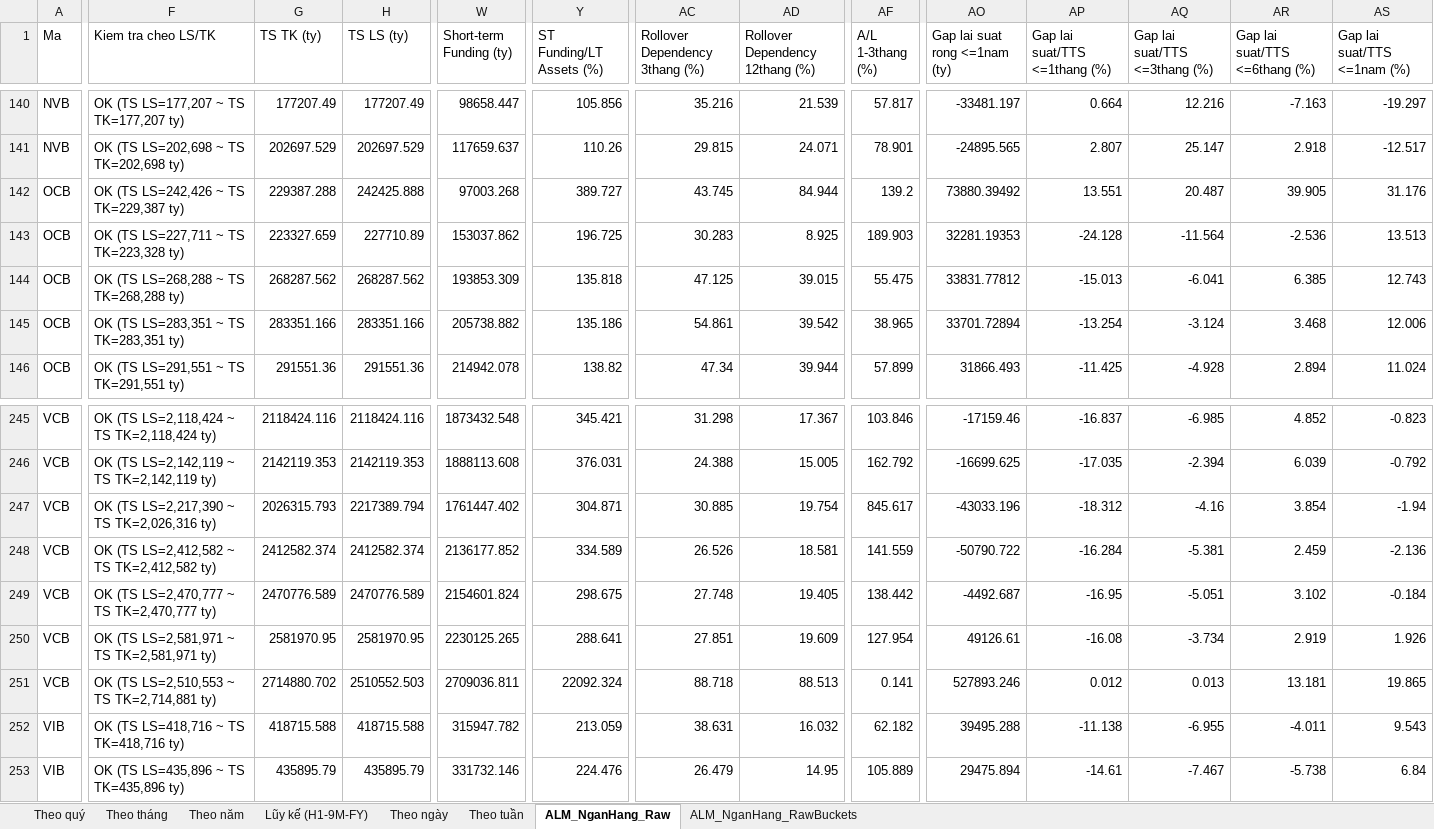
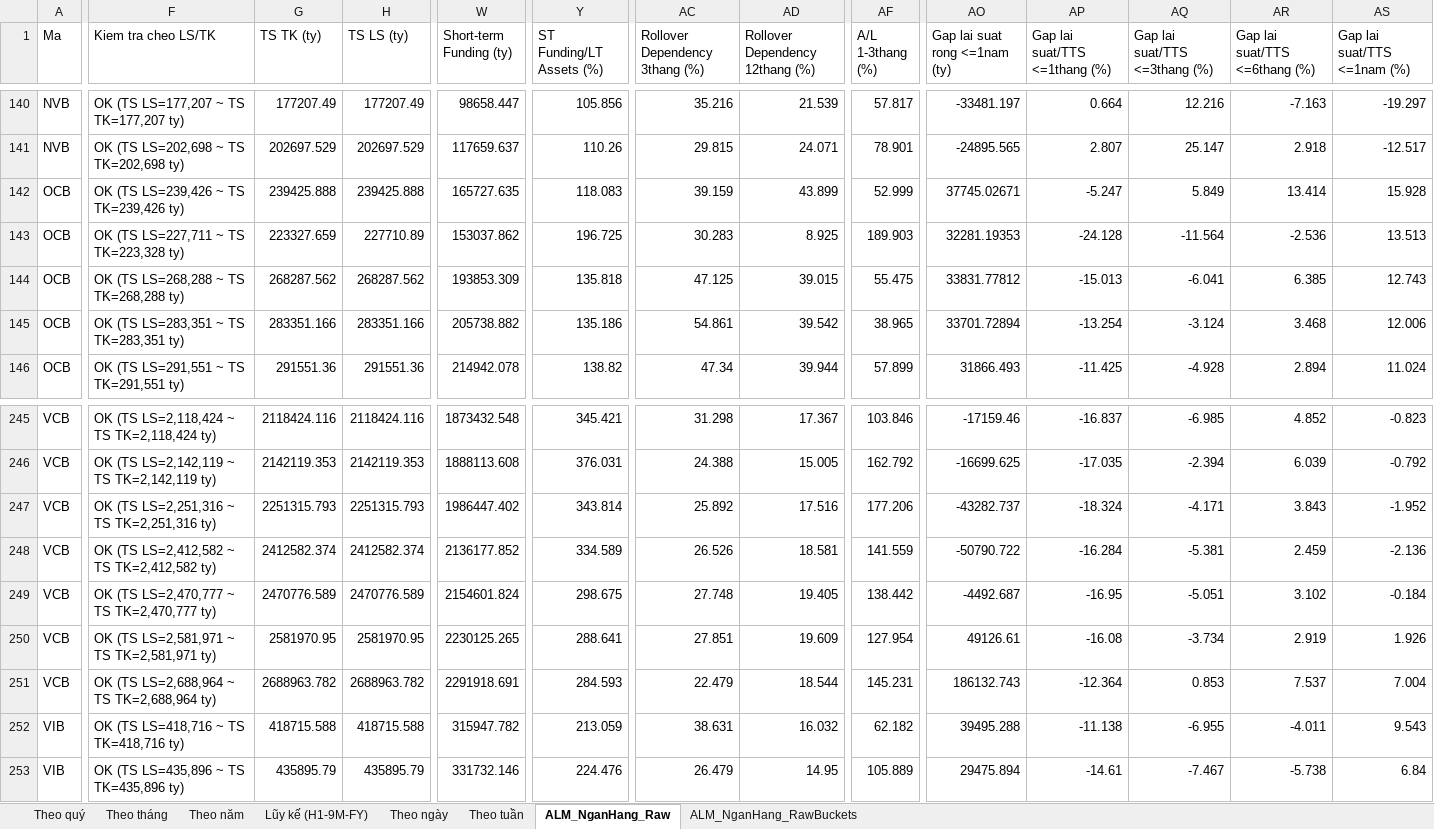
Before and after one commit to Truongutc/Phan-tich-FA, an Excel workbook: Bao cao/VIMO/VIMO_Lich_Su_Chi_So.xlsx, sheet ALM_NganHang_Raw, drawn as a sheet; only a part is shown, gaps mark what is left out; values as stored, in another font and other column widths than the file's, no borders; the diff covers the shown part only; the diff names each change by its address in the sheet, - before the commit and + after, or states it on an @@ line.

```diff
--- a/Bao cao/VIMO/VIMO_Lich_Su_Chi_So.xlsx (sheet ALM_NganHang_Raw)
+++ b/Bao cao/VIMO/VIMO_Lich_Su_Chi_So.xlsx (sheet ALM_NganHang_Raw)
-F142 (Kiem tra cheo LS/TK): OK (TS LS=242,426 ~ TS TK=229,387 ty)
+F142 (Kiem tra cheo LS/TK): OK (TS LS=239,426 ~ TS TK=239,426 ty)
-G142 (TS TK (ty)): 229387.288
+G142 (TS TK (ty)): 239425.888
-H142 (TS LS (ty)): 242425.888
+H142 (TS LS (ty)): 239425.888
-W142 (Short-term Funding (ty)): 97003.268
+W142 (Short-term Funding (ty)): 165727.635
-Y142 (ST Funding/LT Assets (%)): 389.727
+Y142 (ST Funding/LT Assets (%)): 118.083
-AC142 (Rollover Dependency 3thang (%)): 43.745
+AC142 (Rollover Dependency 3thang (%)): 39.159
-AD142 (Rollover Dependency 12thang (%)): 84.944
+AD142 (Rollover Dependency 12thang (%)): 43.899
-AF142 (A/L 1-3thang (%)): 139.2
+AF142 (A/L 1-3thang (%)): 52.999
-AO142 (Gap lai suat rong <=1nam (ty)): 73880.39492
+AO142 (Gap lai suat rong <=1nam (ty)): 37745.02671
-AP142 (Gap lai suat/TTS <=1thang (%)): 13.551
+AP142 (Gap lai suat/TTS <=1thang (%)): -5.247
-AQ142 (Gap lai suat/TTS <=3thang (%)): 20.487
+AQ142 (Gap lai suat/TTS <=3thang (%)): 5.849
-AR142 (Gap lai suat/TTS <=6thang (%)): 39.905
+AR142 (Gap lai suat/TTS <=6thang (%)): 13.414
-AS142 (Gap lai suat/TTS <=1nam (%)): 31.176
+AS142 (Gap lai suat/TTS <=1nam (%)): 15.928
-F247 (Kiem tra cheo LS/TK): OK (TS LS=2,217,390 ~ TS TK=2,026,316 ty)
+F247 (Kiem tra cheo LS/TK): OK (TS LS=2,251,316 ~ TS TK=2,251,316 ty)
-G247 (TS TK (ty)): 2026315.793
+G247 (TS TK (ty)): 2251315.793
-H247 (TS LS (ty)): 2217389.794
+H247 (TS LS (ty)): 2251315.793
-W247 (Short-term Funding (ty)): 1761447.402
+W247 (Short-term Funding (ty)): 1986447.402
-Y247 (ST Funding/LT Assets (%)): 304.871
+Y247 (ST Funding/LT Assets (%)): 343.814
-AC247 (Rollover Dependency 3thang (%)): 30.885
+AC247 (Rollover Dependency 3thang (%)): 25.892
-AD247 (Rollover Dependency 12thang (%)): 19.754
+AD247 (Rollover Dependency 12thang (%)): 17.516
-AF247 (A/L 1-3thang (%)): 845.617
+AF247 (A/L 1-3thang (%)): 177.206
-AO247 (Gap lai suat rong <=1nam (ty)): -43033.196
+AO247 (Gap lai suat rong <=1nam (ty)): -43282.737
-AP247 (Gap lai suat/TTS <=1thang (%)): -18.312
+AP247 (Gap lai suat/TTS <=1thang (%)): -18.324
-AQ247 (Gap lai suat/TTS <=3thang (%)): -4.16
+AQ247 (Gap lai suat/TTS <=3thang (%)): -4.171
-AR247 (Gap lai suat/TTS <=6thang (%)): 3.854
+AR247 (Gap lai suat/TTS <=6thang (%)): 3.843
-AS247 (Gap lai suat/TTS <=1nam (%)): -1.94
+AS247 (Gap lai suat/TTS <=1nam (%)): -1.952
-F251 (Kiem tra cheo LS/TK): OK (TS LS=2,510,553 ~ TS TK=2,714,881 ty)
+F251 (Kiem tra cheo LS/TK): OK (TS LS=2,688,964 ~ TS TK=2,688,964 ty)
-G251 (TS TK (ty)): 2714880.702
+G251 (TS TK (ty)): 2688963.782
-H251 (TS LS (ty)): 2510552.503
+H251 (TS LS (ty)): 2688963.782
-W251 (Short-term Funding (ty)): 2709036.811
+W251 (Short-term Funding (ty)): 2291918.691
-Y251 (ST Funding/LT Assets (%)): 22092.324
+Y251 (ST Funding/LT Assets (%)): 284.593
-AC251 (Rollover Dependency 3thang (%)): 88.718
+AC251 (Rollover Dependency 3thang (%)): 22.479
-AD251 (Rollover Dependency 12thang (%)): 88.513
+AD251 (Rollover Dependency 12thang (%)): 18.544
-AF251 (A/L 1-3thang (%)): 0.141
+AF251 (A/L 1-3thang (%)): 145.231
-AO251 (Gap lai suat rong <=1nam (ty)): 527893.246
+AO251 (Gap lai suat rong <=1nam (ty)): 186132.743
-AP251 (Gap lai suat/TTS <=1thang (%)): 0.012
+AP251 (Gap lai suat/TTS <=1thang (%)): -12.364
-AQ251 (Gap lai suat/TTS <=3thang (%)): 0.013
+AQ251 (Gap lai suat/TTS <=3thang (%)): 0.853
-AR251 (Gap lai suat/TTS <=6thang (%)): 13.181
+AR251 (Gap lai suat/TTS <=6thang (%)): 7.537
-AS251 (Gap lai suat/TTS <=1nam (%)): 19.865
+AS251 (Gap lai suat/TTS <=1nam (%)): 7.004
```
Also changed, not shown: 53 edited cells elsewhere in this sheet, sheet ALM_NganHang_RawBuckets, 4 other files.
